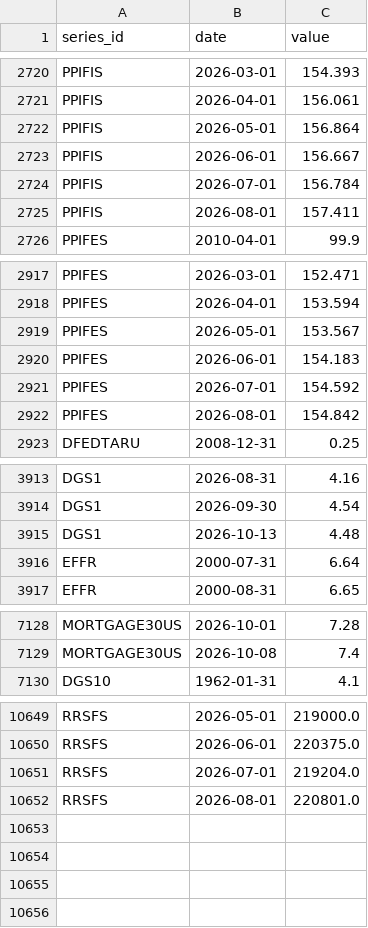
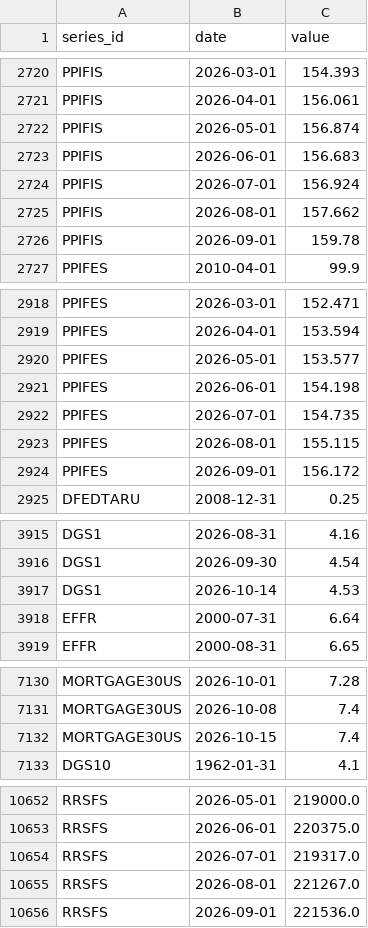
Before and after one commit to sebwys/loop, a CSV file: data/raw/national/indicators.csv, drawn as a sheet; only a part is shown, gaps mark what is left out; the diff covers the shown part only.

```diff
--- a/data/raw/national/indicators.csv
+++ b/data/raw/national/indicators.csv
@@ -2721,6 +2721,7 @@ PPIFIS,2026-03-01,154.393
 PPIFIS,2026-04-01,156.061
-PPIFIS,2026-05-01,156.864
-PPIFIS,2026-06-01,156.667
-PPIFIS,2026-07-01,156.784
-PPIFIS,2026-08-01,157.411
+PPIFIS,2026-05-01,156.874
+PPIFIS,2026-06-01,156.683
+PPIFIS,2026-07-01,156.924
+PPIFIS,2026-08-01,157.662
+PPIFIS,2026-09-01,159.78
 PPIFES,2010-04-01,99.9
@@ -2918,6 +2919,7 @@ PPIFES,2026-03-01,152.471
 PPIFES,2026-04-01,153.594
-PPIFES,2026-05-01,153.567
-PPIFES,2026-06-01,154.183
-PPIFES,2026-07-01,154.592
-PPIFES,2026-08-01,154.842
+PPIFES,2026-05-01,153.577
+PPIFES,2026-06-01,154.198
+PPIFES,2026-07-01,154.735
+PPIFES,2026-08-01,155.115
+PPIFES,2026-09-01,156.172
 DFEDTARU,2008-12-31,0.25
@@ -3914,3 +3916,3 @@ DGS1,2026-08-31,4.16
 DGS1,2026-09-30,4.54
-DGS1,2026-10-13,4.48
+DGS1,2026-10-14,4.53
 EFFR,2000-07-31,6.64
@@ -7129,2 +7131,3 @@ MORTGAGE30US,2026-10-01,7.28
 MORTGAGE30US,2026-10-08,7.4
+MORTGAGE30US,2026-10-15,7.4
 DGS10,1962-01-31,4.1
@@ -10650,3 +10653,4 @@ RRSFS,2026-05-01,219000.0
 RRSFS,2026-06-01,220375.0
-RRSFS,2026-07-01,219204.0
-RRSFS,2026-08-01,220801.0
+RRSFS,2026-07-01,219317.0
+RRSFS,2026-08-01,221267.0
+RRSFS,2026-09-01,221536.0
```
Also changed, not shown: 6 edited cells elsewhere in this file, 3 other files.
